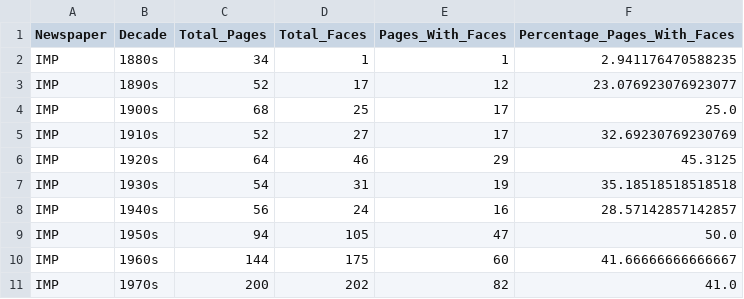
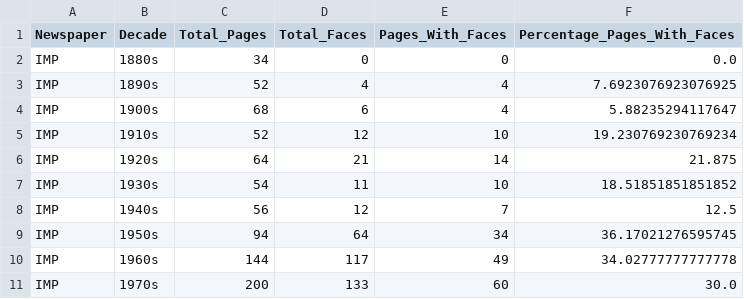
Before and after one commit to jaco4873/cds-visual-analytics-2025, a CSV file: src/assignment_4/output/results/IMP_faces_by_decade.csv, drawn as a sheet; only a part is shown; the diff covers the shown part only.

```diff
--- a/src/assignment_4/output/results/IMP_faces_by_decade.csv
+++ b/src/assignment_4/output/results/IMP_faces_by_decade.csv
@@ -1,11 +1,11 @@
 Newspaper,Decade,Total_Pages,Total_Faces,Pages_With_Faces,Percentage_Pages_With_Faces
-IMP,1880s,34,1,1,2.941176470588235
-IMP,1890s,52,17,12,23.076923076923077
-IMP,1900s,68,25,17,25.0
-IMP,1910s,52,27,17,32.69230769230769
-IMP,1920s,64,46,29,45.3125
-IMP,1930s,54,31,19,35.18518518518518
-IMP,1940s,56,24,16,28.57142857142857
-IMP,1950s,94,105,47,50.0
-IMP,1960s,144,175,60,41.66666666666667
-IMP,1970s,200,202,82,41.0
+IMP,1880s,34,0,0,0.0
+IMP,1890s,52,4,4,7.6923076923076925
+IMP,1900s,68,6,4,5.88235294117647
+IMP,1910s,52,12,10,19.230769230769234
+IMP,1920s,64,21,14,21.875
+IMP,1930s,54,11,10,18.51851851851852
+IMP,1940s,56,12,7,12.5
+IMP,1950s,94,64,34,36.17021276595745
+IMP,1960s,144,117,49,34.02777777777778
+IMP,1970s,200,133,60,30.0
```
Also changed, not shown: 12 edited cells elsewhere in this file, src/assignment_4/output/results/GDL_faces_by_decade.csv, src/assignment_4/output/results/JDG_faces_by_decade.csv, 7 other files.
